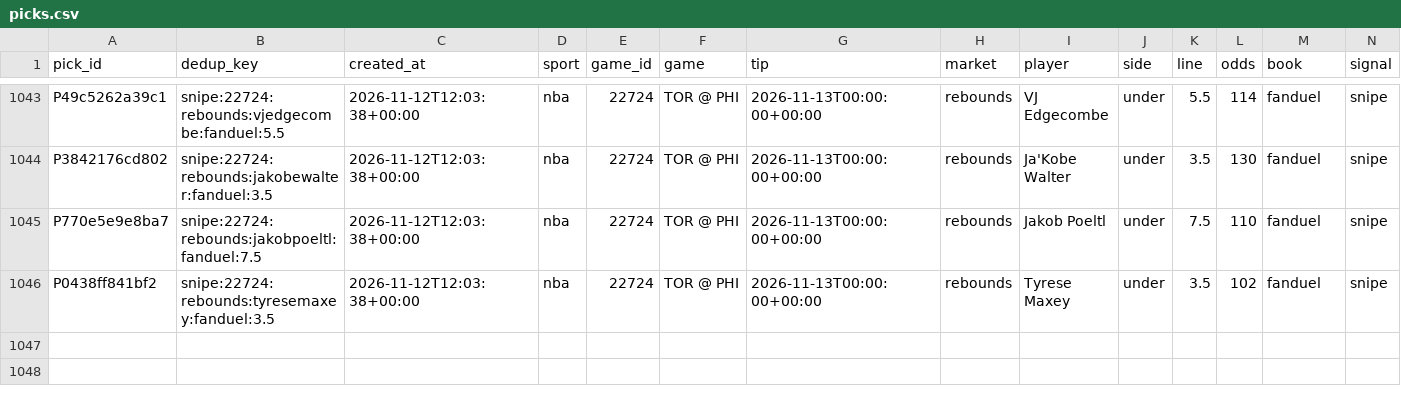
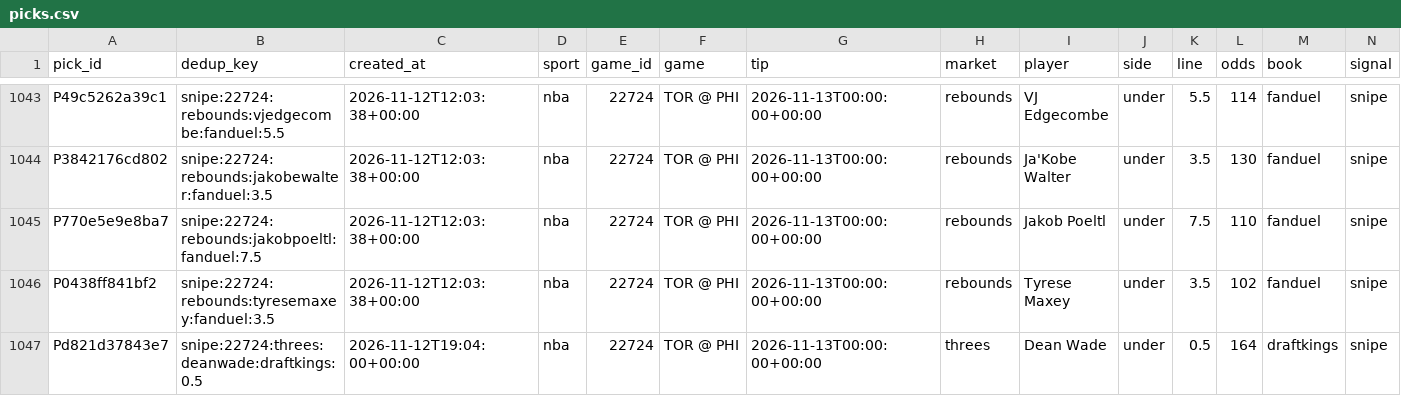
Before and after one commit to PirateKingInc/test-m11, a CSV file: ledger/picks.csv, drawn as a sheet; only a part is shown, gaps mark what is left out; rows hold the shown columns only; the diff names each change by its address in the sheet, - before the commit and + after, or states it on an @@ line.

```diff
--- a/ledger/picks.csv
+++ b/ledger/picks.csv
+row 1047: Pd821d37843e7 | snipe:22724:threes:deanwade:draftkings:0.5 | 2026-11-12T19:04:00+00:00 | nba | 22724 | TOR @ PHI | 2026-11-13T00:00:00+00:00 | threes | Dean Wade | under | 0.5 | 164 | draftkings | snipe
```
Also changed, not shown: ledger/annotations.csv, ledger/labels.csv, 2 other files.
